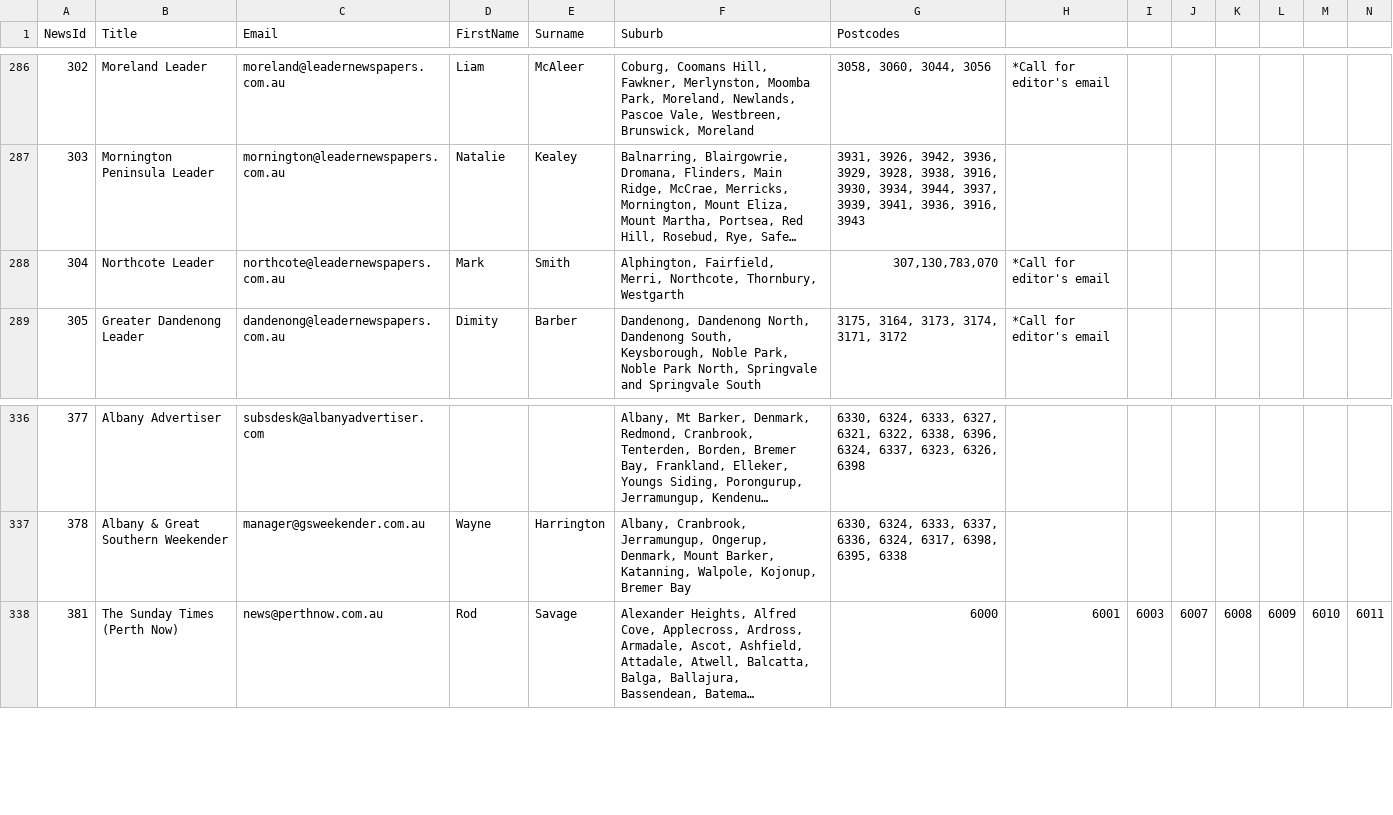
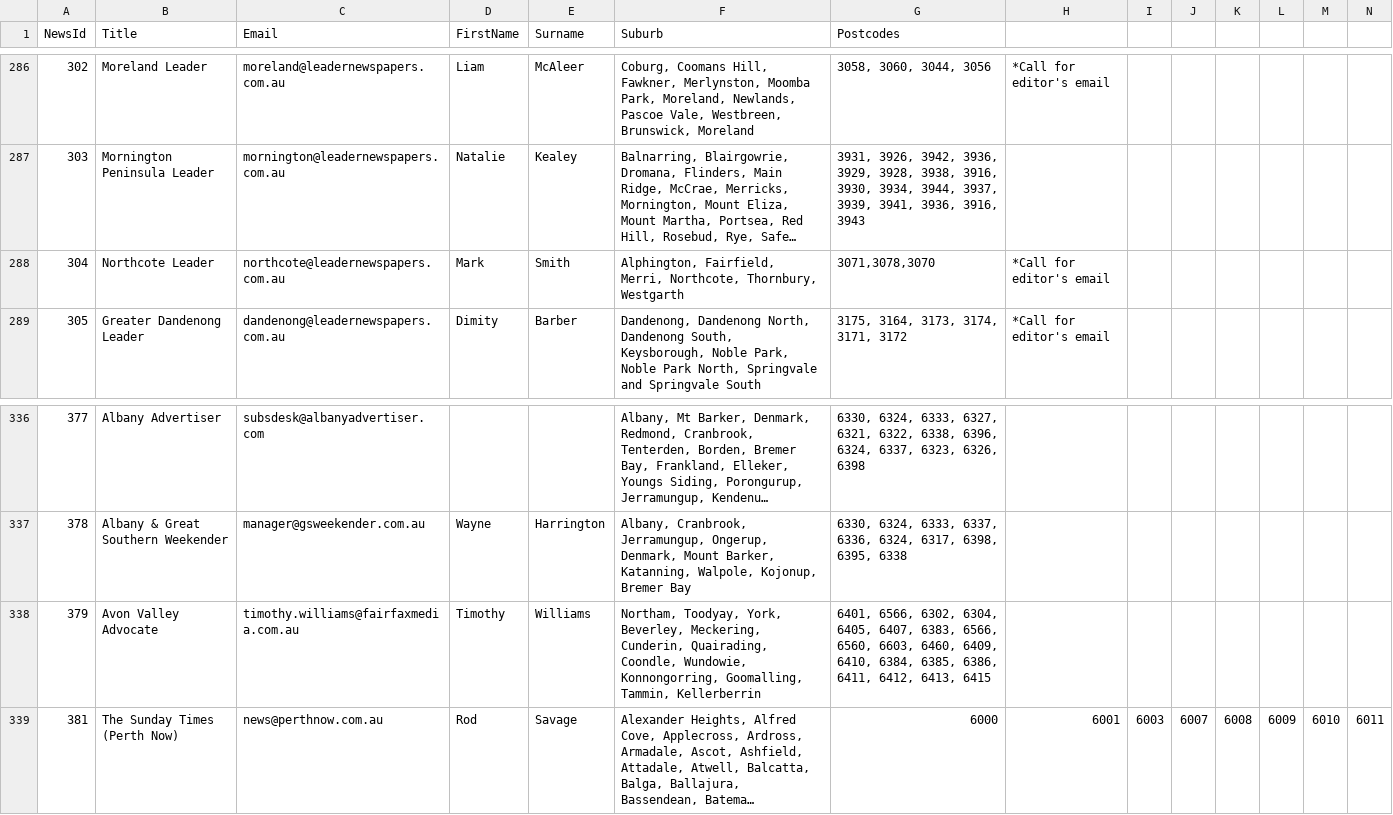
Before and after one commit to solarcitizens/letters-to-the-editor, a CSV file: backend/publications.csv, drawn as a sheet; only a part is shown, gaps mark what is left out; long unchanged cells end in …; rows hold the shown columns only; the diff names each change by its address in the sheet, - before the commit and + after, or states it on an @@ line.

Commit message:
Update

```diff
--- a/backend/publications.csv
+++ b/backend/publications.csv
-G288 (Postcodes): 307,130,783,070
+G288 (Postcodes): 3071,3078,3070
+row 338: 379 | Avon Valley Advocate | timothy.williams@fairfaxmedia.com.au | Timothy | Williams | Northam, Toodyay, York, Beverley, Meckering, Cunderin, Quairading, Coondle, Wundowie, Konnongorring, Goomalling, Tammin, Kellerberrin | 6401, 6566, 6302, 6304, 6405, 6407, 6383, 6566, 6560, 6603, 6460, 6409, 6410, 6384, 6385, 6386, 6411, 6412, 6413, 6415
```
